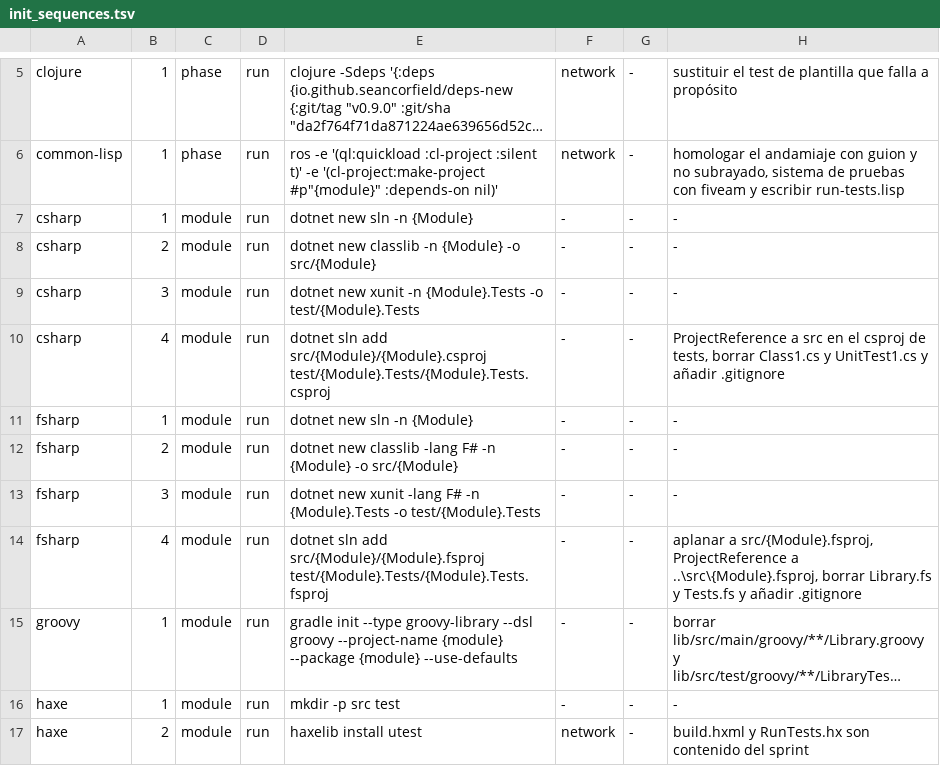
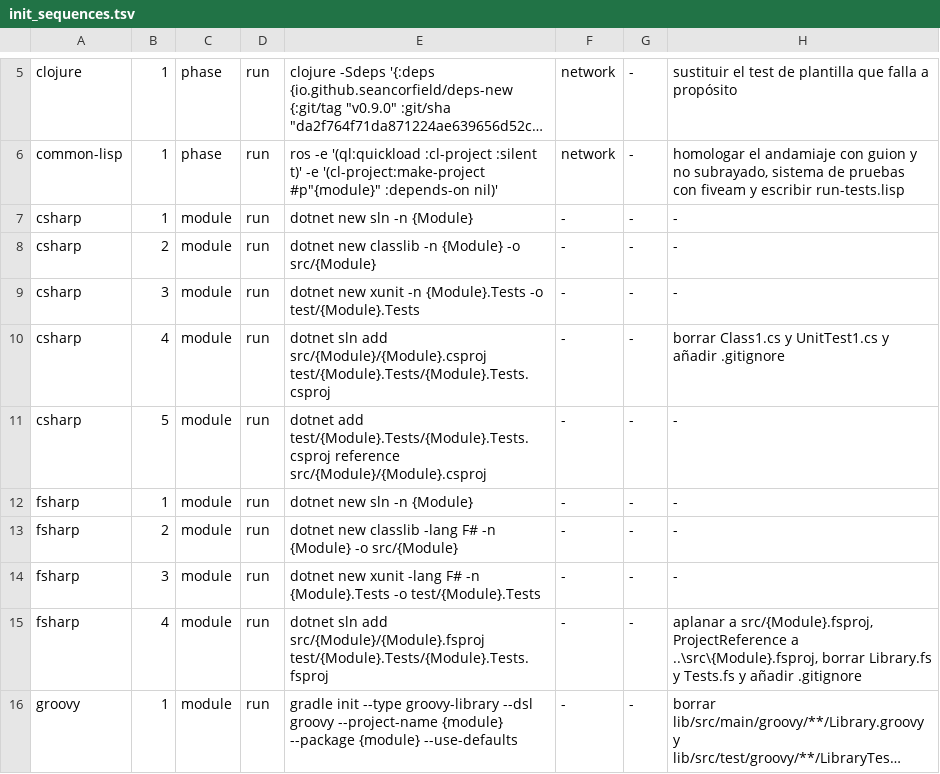
Before and after one commit to yorche3/programming_languages, a TSV file: scripts/data/init_sequences.tsv, drawn as a sheet; only a part is shown, gaps mark what is left out; the shorter side is filled out with more unchanged rows; long unchanged cells end in ….

```diff
--- a/scripts/data/init_sequences.tsv
+++ b/scripts/data/init_sequences.tsv
@@ -9,3 +9,4 @@ csharp	2	module	run	dotnet new classlib -n {Module} -o src/{Module}	-	-	-
 csharp	3	module	run	dotnet new xunit -n {Module}.Tests -o test/{Module}.Tests	-	-	-
-csharp	4	module	run	dotnet sln add src/{Module}/{Module}.csproj test/{Module}.Tests/{Module}.Tests.csproj	-	-	ProjectReference a src en el csproj de tests, borrar Class1.cs y UnitTest1.cs y añadir .gitignore
+csharp	4	module	run	dotnet sln add src/{Module}/{Module}.csproj test/{Module}.Tests/{Module}.Tests.csproj	-	-	borrar Class1.cs y UnitTest1.cs y añadir .gitignore
+csharp	5	module	run	dotnet add test/{Module}.Tests/{Module}.Tests.csproj reference src/{Module}/{Module}.csproj	-	-	-
 fsharp	1	module	run	dotnet new sln -n {Module}	-	-	-
```
Also changed, not shown: 4 other files.
